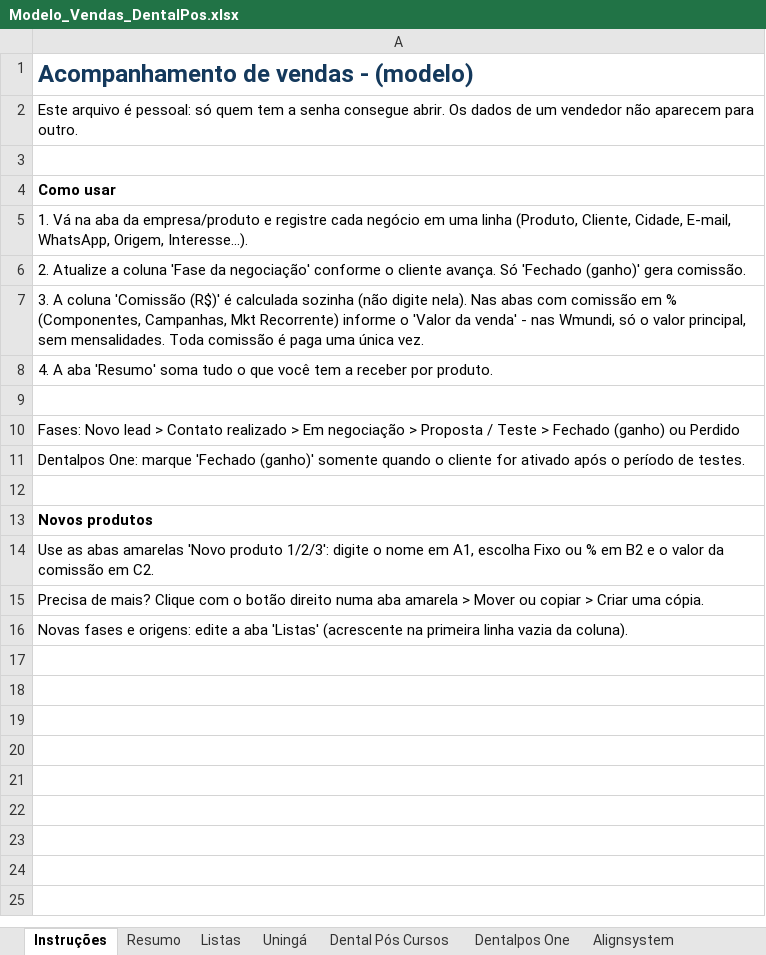
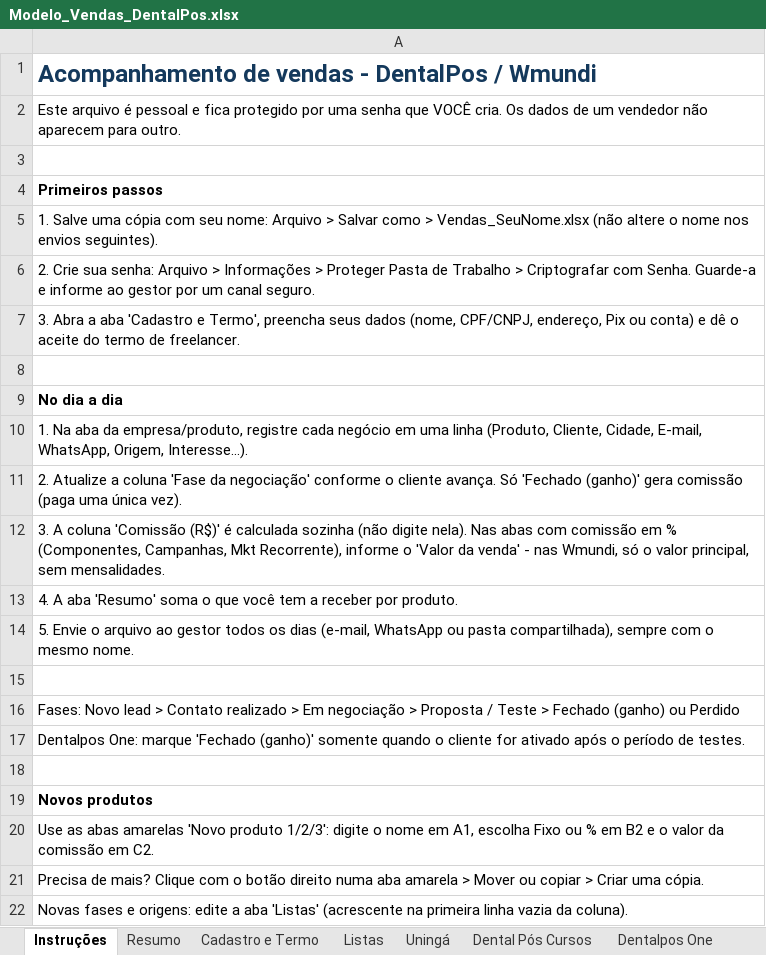
Before and after one commit to wmundiapps/dentalpos-one, an Excel workbook: vendas/Modelo_Vendas_DentalPos.xlsx, sheet Instruções, drawn as a sheet; values as stored, in another font and other column widths than the file's, no borders; addresses are those after the commit; the diff names each change by its address in the sheet, - before the commit and + after, or states it on an @@ line.

```diff
--- a/vendas/Modelo_Vendas_DentalPos.xlsx (sheet Instruções)
+++ b/vendas/Modelo_Vendas_DentalPos.xlsx (sheet Instruções)
+sheet tab: Cadastro e Termo
-A1: Acompanhamento de vendas - (modelo)
+A1: Acompanhamento de vendas - DentalPos / Wmundi
-A2: …arquivo é pessoal: só quem tem a senha consegue abrir. Os dados…
+A2: …arquivo é pessoal e fica protegido por uma senha que VOCÊ cria. Os dados…
-A4: Como usar
+A4: Primeiros passos
-A5: 1. Vá na aba da empresa/produto e registre cada negócio em uma linha (Produto, Cliente, Cidade, E-mail, WhatsApp, Origem, Interesse...).
+A5: 1. Salve uma cópia com seu nome: Arquivo > Salvar como > Vendas_SeuNome.xlsx (não altere o nome nos envios seguintes).
-A6: 2. Atualize a coluna 'Fase da negociação' conforme o cliente avança. Só 'Fechado (ganho)' gera comissão.
+A6: 2. Crie sua senha: Arquivo > Informações > Proteger Pasta de Trabalho > Criptografar com Senha. Guarde-a e informe ao gestor por um canal seguro.
-A7: 3. A coluna 'Comissão (R$)' é calculada sozinha (não digite nela). Nas abas com comissão em % (Componentes, Campanhas, Mkt Recorrente) informe o 'Valor da venda' - nas Wmundi, só o valor principal, sem mensalidades. Toda comissão é paga uma única vez.
+A7: 3. Abra a aba 'Cadastro e Termo', preencha seus dados (nome, CPF/CNPJ, endereço, Pix ou conta) e dê o aceite do termo de freelancer.
+row 8: (empty)
-A9: 4. A aba 'Resumo' soma tudo o que você tem a receber por produto.
+A9: No dia a dia
-A9 bold: off
+A9 bold: on
+row 10: 1. Na aba da empresa/produto, registre cada negócio em uma linha (Produto, Cliente, Cidade, E-mail, WhatsApp, Origem, Interesse...).
+row 11: 2. Atualize a coluna 'Fase da negociação' conforme o cliente avança. Só 'Fechado (ganho)' gera comissão (paga uma única vez).
+row 12: 3. A coluna 'Comissão (R$)' é calculada sozinha (não digite nela). Nas abas com comissão em % (Componentes, Campanhas, Mkt Recorrente), informe o 'Valor da venda' - nas Wmundi, só o valor principal, sem mensalidades.
+row 13: 4. A aba 'Resumo' soma o que você tem a receber por produto.
+row 14: 5. Envie o arquivo ao gestor todos os dias (e-mail, WhatsApp ou pasta compartilhada), sempre com o mesmo nome.
```
Also changed, not shown: sheet Resumo, 2 other files.
